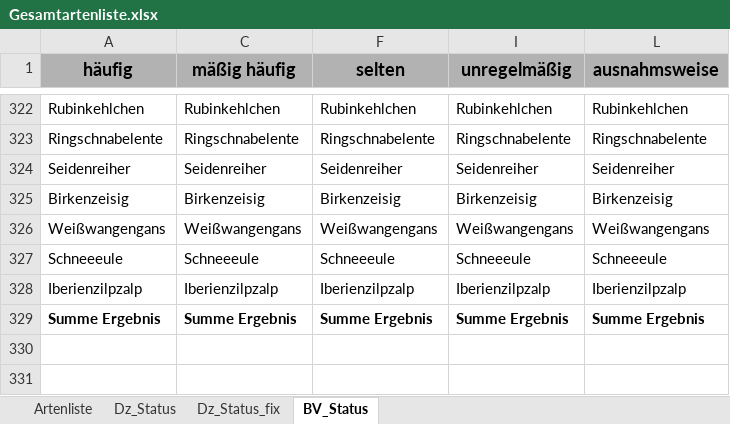
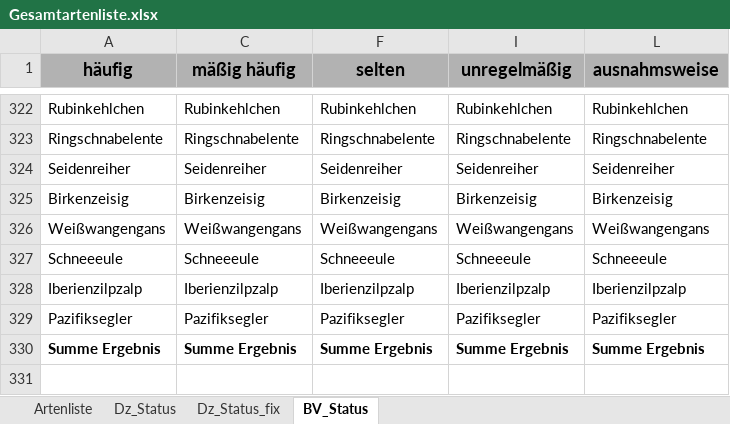
Before and after one commit to g-rppl/goie_shiny, an Excel workbook: data/Gesamtartenliste.xlsx, sheet BV_Status, drawn as a sheet; only a part is shown, gaps mark what is left out; the shorter side is filled out with more unchanged rows; values as stored, in another font and other column widths than the file's, no borders; the diff names each change by its address in the sheet, - before the commit and + after, or states it on an @@ line.

```diff
--- a/data/Gesamtartenliste.xlsx (sheet BV_Status)
+++ b/data/Gesamtartenliste.xlsx (sheet BV_Status)
+row 329: Pazifiksegler | Pazifiksegler | Pazifiksegler | Pazifiksegler | Pazifiksegler
```
Also changed, not shown: sheet Dz_Status, sheet Artenliste, hidden cells, 7 other files.
